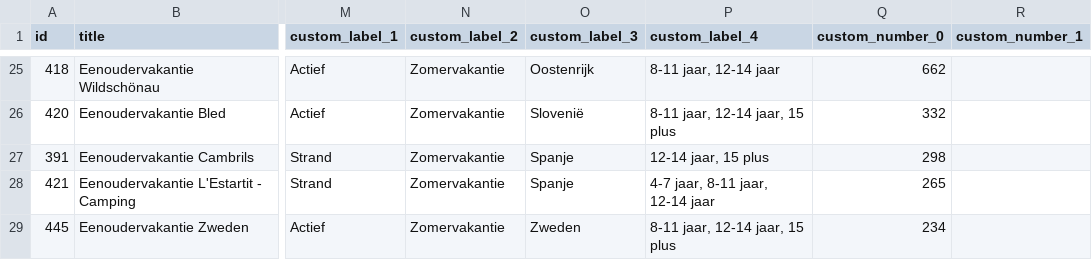
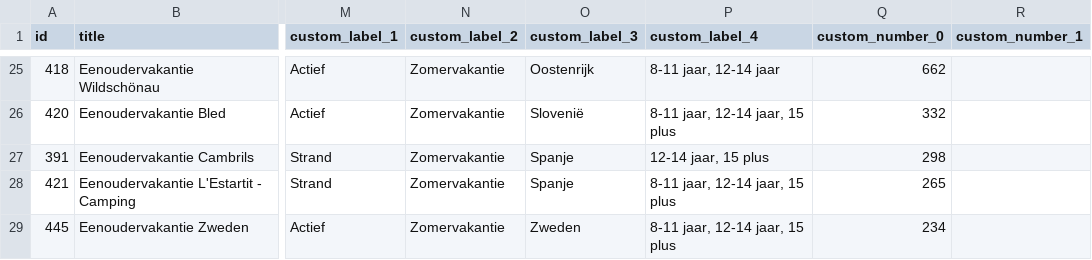
Before and after one commit to whaleads/estivant-dpa-feed, a CSV file: output/feed_eog_products.csv, drawn as a sheet; only a part is shown, gaps mark what is left out; the diff names each change by its address in the sheet, - before the commit and + after, or states it on an @@ line.

```diff
--- a/output/feed_eog_products.csv
+++ b/output/feed_eog_products.csv
-P28 (custom_label_4): 4-7 jaar, 8-11 jaar, 12-14 jaar
+P28 (custom_label_4): 8-11 jaar, 12-14 jaar, 15 plus
```
Also changed, not shown: output/feed_eog.csv, 3 other files.
